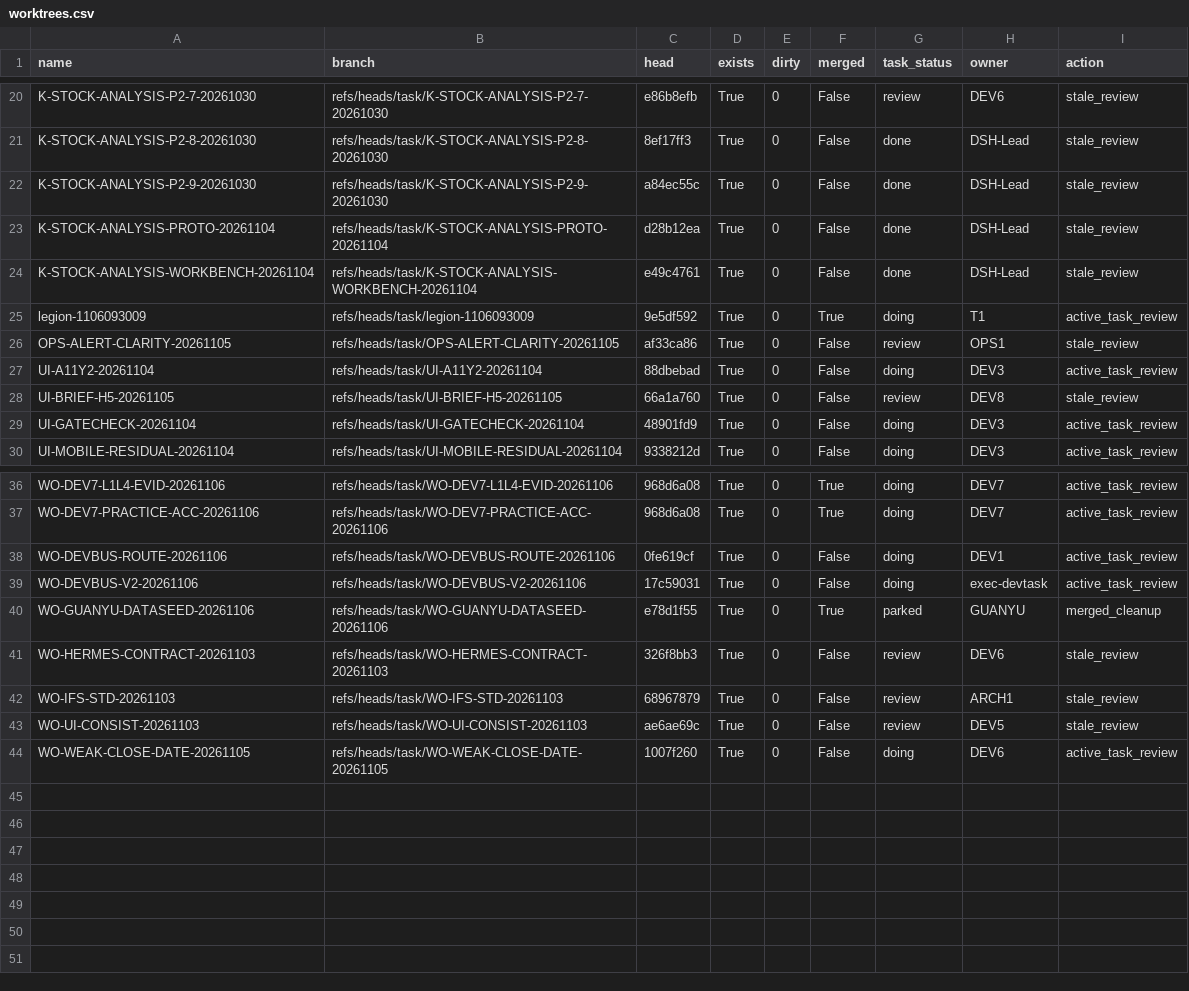
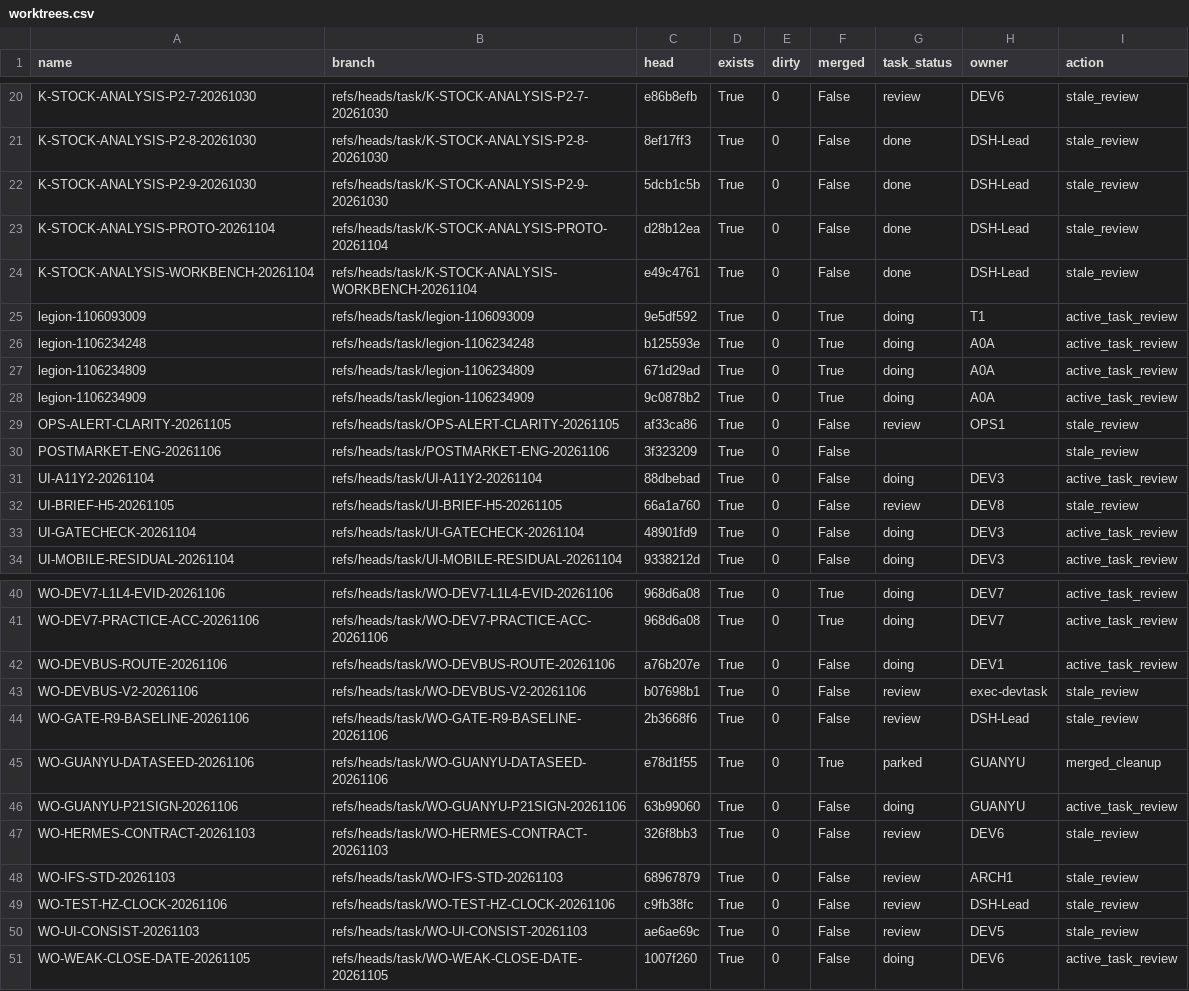
Before and after one commit to Zerotech133/Zerotech-first, a CSV file: deliverables/w0_cleanup/2026-11-06/worktrees.csv, drawn as a sheet; only a part is shown, gaps mark what is left out; the diff covers the shown part only.

```diff
--- a/deliverables/w0_cleanup/2026-11-06/worktrees.csv
+++ b/deliverables/w0_cleanup/2026-11-06/worktrees.csv
@@ -21,3 +21,3 @@ K-STOCK-ANALYSIS-P2-7-20261030,refs/heads/task/K-STOCK-ANALYSIS-P2-7-20261030,e8
 K-STOCK-ANALYSIS-P2-8-20261030,refs/heads/task/K-STOCK-ANALYSIS-P2-8-20261030,8ef17ff3,True,0,False,done,DSH-Lead,stale_review
-K-STOCK-ANALYSIS-P2-9-20261030,refs/heads/task/K-STOCK-ANALYSIS-P2-9-20261030,a84ec55c,True,0,False,done,DSH-Lead,stale_review
+K-STOCK-ANALYSIS-P2-9-20261030,refs/heads/task/K-STOCK-ANALYSIS-P2-9-20261030,5dcb1c5b,True,0,False,done,DSH-Lead,stale_review
 K-STOCK-ANALYSIS-PROTO-20261104,refs/heads/task/K-STOCK-ANALYSIS-PROTO-20261104,d28b12ea,True,0,False,done,DSH-Lead,stale_review
@@ -25,3 +25,7 @@ K-STOCK-ANALYSIS-WORKBENCH-20261104,refs/heads/task/K-STOCK-ANALYSIS-WORKBENCH-2
 legion-1106093009,refs/heads/task/legion-1106093009,9e5df592,True,0,True,doing,T1,active_task_review
+legion-1106234248,refs/heads/task/legion-1106234248,b125593e,True,0,True,doing,A0A,active_task_review
+legion-1106234809,refs/heads/task/legion-1106234809,671d29ad,True,0,True,doing,A0A,active_task_review
+legion-1106234909,refs/heads/task/legion-1106234909,9c0878b2,True,0,True,doing,A0A,active_task_review
 OPS-ALERT-CLARITY-20261105,refs/heads/task/OPS-ALERT-CLARITY-20261105,af33ca86,True,0,False,review,OPS1,stale_review
+POSTMARKET-ENG-20261106,refs/heads/task/POSTMARKET-ENG-20261106,3f323209,True,0,False,,,stale_review
 UI-A11Y2-20261104,refs/heads/task/UI-A11Y2-20261104,88dbebad,True,0,False,doing,DEV3,active_task_review
@@ -37,7 +41,10 @@ WO-DEV7-L1L4-EVID-20261106,refs/heads/task/WO-DEV7-L1L4-EVID-20261106,968d6a08,T
 WO-DEV7-PRACTICE-ACC-20261106,refs/heads/task/WO-DEV7-PRACTICE-ACC-20261106,968d6a08,True,0,True,doing,DEV7,active_task_review
-WO-DEVBUS-ROUTE-20261106,refs/heads/task/WO-DEVBUS-ROUTE-20261106,0fe619cf,True,0,False,doing,DEV1,active_task_review
-WO-DEVBUS-V2-20261106,refs/heads/task/WO-DEVBUS-V2-20261106,17c59031,True,0,False,doing,exec-devtask,active_task_review
+WO-DEVBUS-ROUTE-20261106,refs/heads/task/WO-DEVBUS-ROUTE-20261106,a76b207e,True,0,False,doing,DEV1,active_task_review
+WO-DEVBUS-V2-20261106,refs/heads/task/WO-DEVBUS-V2-20261106,b07698b1,True,0,False,review,exec-devtask,stale_review
+WO-GATE-R9-BASELINE-20261106,refs/heads/task/WO-GATE-R9-BASELINE-20261106,2b3668f6,True,0,False,review,DSH-Lead,stale_review
 WO-GUANYU-DATASEED-20261106,refs/heads/task/WO-GUANYU-DATASEED-20261106,e78d1f55,True,0,True,parked,GUANYU,merged_cleanup
+WO-GUANYU-P21SIGN-20261106,refs/heads/task/WO-GUANYU-P21SIGN-20261106,63b99060,True,0,False,doing,GUANYU,active_task_review
 WO-HERMES-CONTRACT-20261103,refs/heads/task/WO-HERMES-CONTRACT-20261103,326f8bb3,True,0,False,review,DEV6,stale_review
 WO-IFS-STD-20261103,refs/heads/task/WO-IFS-STD-20261103,68967879,True,0,False,review,ARCH1,stale_review
+WO-TEST-HZ-CLOCK-20261106,refs/heads/task/WO-TEST-HZ-CLOCK-20261106,c9fb38fc,True,0,False,review,DSH-Lead,stale_review
 WO-UI-CONSIST-20261103,refs/heads/task/WO-UI-CONSIST-20261103,ae6ae69c,True,0,False,review,DEV5,stale_review
```
Also changed, not shown: 7 edited cells elsewhere in this file, deliverables/w0_cleanup/2026-11-06/doing.csv, 2 other files.
